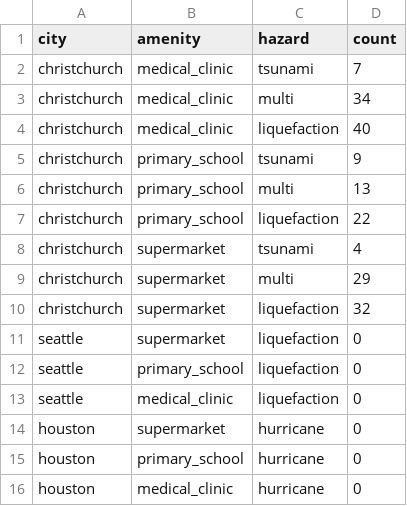
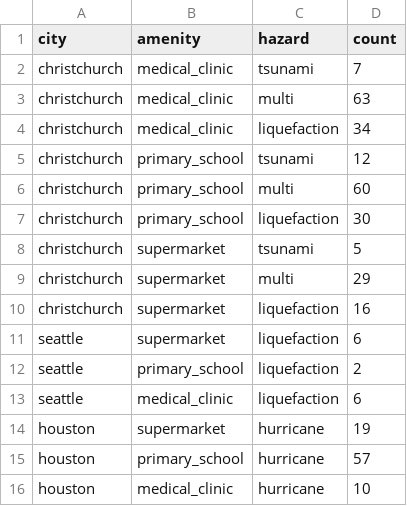
Before and after one commit to urutau-nz/dash-access-resilience, a CSV file: data/service_outage_count.csv, drawn as a sheet.

Commit message:
new data for D3 app

```diff
--- a/data/service_outage_count.csv
+++ b/data/service_outage_count.csv
@@ -2,15 +2,15 @@
 christchurch,medical_clinic,tsunami,7
-christchurch,medical_clinic,multi,34
-christchurch,medical_clinic,liquefaction,40
-christchurch,primary_school,tsunami,9
-christchurch,primary_school,multi,13
-christchurch,primary_school,liquefaction,22
-christchurch,supermarket,tsunami,4
+christchurch,medical_clinic,multi,63
+christchurch,medical_clinic,liquefaction,34
+christchurch,primary_school,tsunami,12
+christchurch,primary_school,multi,60
+christchurch,primary_school,liquefaction,30
+christchurch,supermarket,tsunami,5
 christchurch,supermarket,multi,29
-christchurch,supermarket,liquefaction,32
-seattle,supermarket,liquefaction,0
-seattle,primary_school,liquefaction,0
-seattle,medical_clinic,liquefaction,0
-houston,supermarket,hurricane,0
-houston,primary_school,hurricane,0
-houston,medical_clinic,hurricane,0
+christchurch,supermarket,liquefaction,16
+seattle,supermarket,liquefaction,6
+seattle,primary_school,liquefaction,2
+seattle,medical_clinic,liquefaction,6
+houston,supermarket,hurricane,19
+houston,primary_school,hurricane,57
+houston,medical_clinic,hurricane,10
```
Also changed, not shown: 1 other file.
